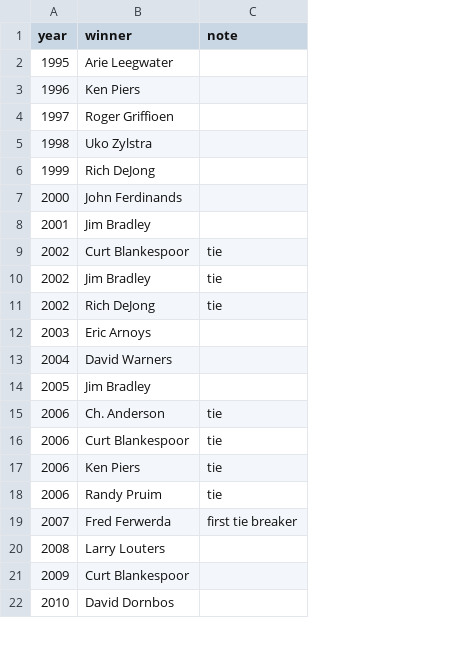
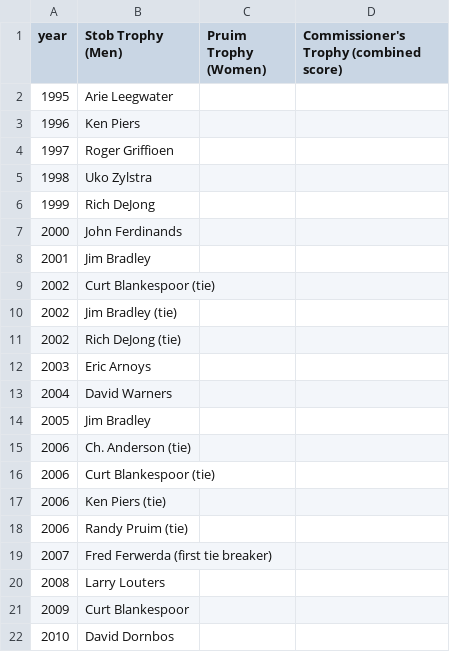
Before and after one commit to rpruim/NCAA, a CSV file: data/historical-winners.csv, drawn as a sheet; only a part is shown; removed rows and columns are numbered as before the commit, all else as after; the diff covers the shown part only; the diff names each change by its address in the sheet, - before the commit and + after, or states it on an @@ line.

Commit message:
update historical winners section

```diff
--- a/data/historical-winners.csv
+++ b/data/historical-winners.csv
-column C (note), rows 9-19: tie | tie | tie |  |  |  | tie | tie | tie | tie | first tie breaker
+column C (Pruim Trophy (Women)), empty
+column D, row 1: Commissioner's Trophy (combined score)
-B1: winner
+B1: Stob Trophy (Men)
-B9 (Stob Trophy (Men)): Curt Blankespoor
+B9 (Stob Trophy (Men)): Curt Blankespoor (tie)
-B10 (Stob Trophy (Men)): Jim Bradley
+B10 (Stob Trophy (Men)): Jim Bradley (tie)
-B11 (Stob Trophy (Men)): Rich DeJong
+B11 (Stob Trophy (Men)): Rich DeJong (tie)
-B15 (Stob Trophy (Men)): Ch. Anderson
+B15 (Stob Trophy (Men)): Ch. Anderson (tie)
-B16 (Stob Trophy (Men)): Curt Blankespoor
+B16 (Stob Trophy (Men)): Curt Blankespoor (tie)
-B17 (Stob Trophy (Men)): Ken Piers
+B17 (Stob Trophy (Men)): Ken Piers (tie)
-B18 (Stob Trophy (Men)): Randy Pruim
+B18 (Stob Trophy (Men)): Randy Pruim (tie)
-B19 (Stob Trophy (Men)): Fred Ferwerda
+B19 (Stob Trophy (Men)): Fred Ferwerda (first tie breaker)
```
Also changed, not shown: 3 added rows and 8 edited cells elsewhere in this file, 2 other files.
